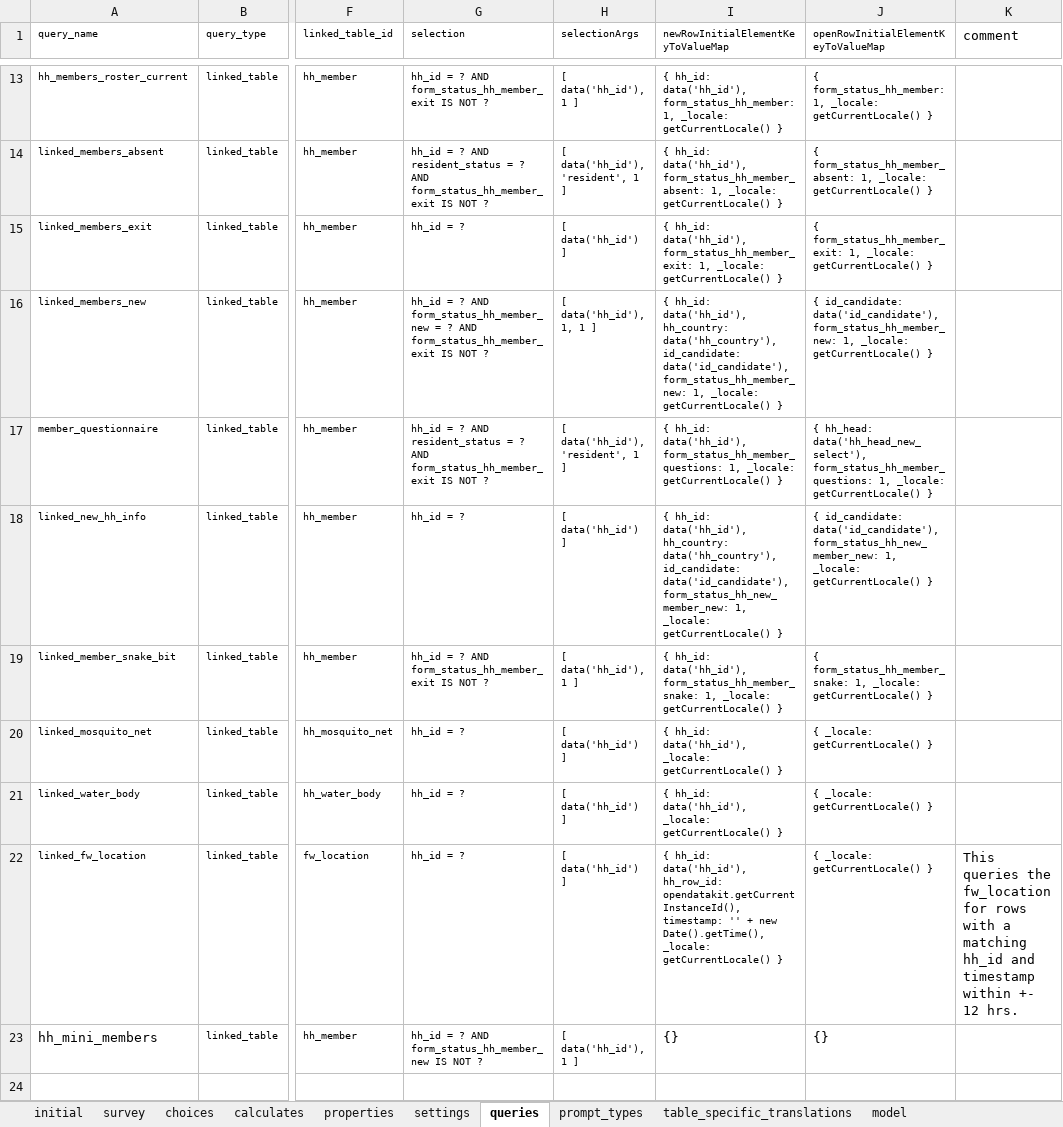
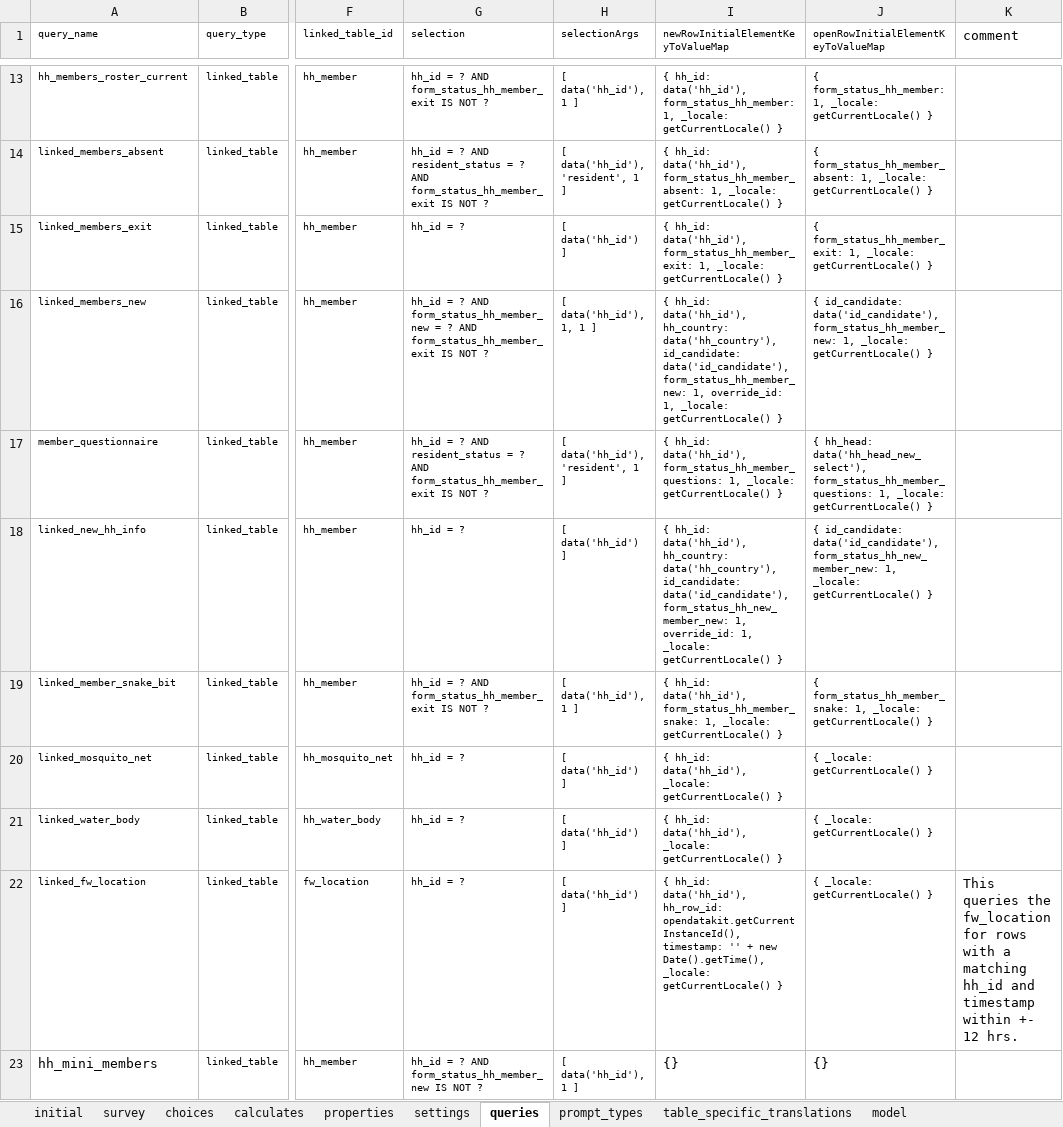
Before and after one commit to karoliscfd/bohemia, an Excel workbook: odkx/app/config/tables/census/forms/census/census.xlsx, sheet queries, drawn as a sheet; only a part is shown, gaps mark what is left out; values as stored, in another font and other column widths than the file's, no borders; the diff names each change by its address in the sheet, - before the commit and + after, or states it on an @@ line.

```diff
--- a/odkx/app/config/tables/census/forms/census/census.xlsx (sheet queries)
+++ b/odkx/app/config/tables/census/forms/census/census.xlsx (sheet queries)
-I16: …form_status_hh_member_new: 1, _locale: getCurrentLocale()…
+I16: …form_status_hh_member_new: 1, override_id: 1, _locale: getCurrentLocale()…
-I18: …form_status_hh_new_member_new: 1, _locale: getCurrentLocale()…
+I18: …form_status_hh_new_member_new: 1, override_id: 1, _locale: getCurrentLocale()…
```
Also changed, not shown: sheet survey, sheet table_specific_translations, sheet settings, formulas that keep their value, odkx/app/config/tables/hh_member/forms/hh_member/hh_member.xlsx, odkx/app/config/tables/hh_member/forms/hh_member_absent/hh_member_absent.xlsx, 16 other files.
